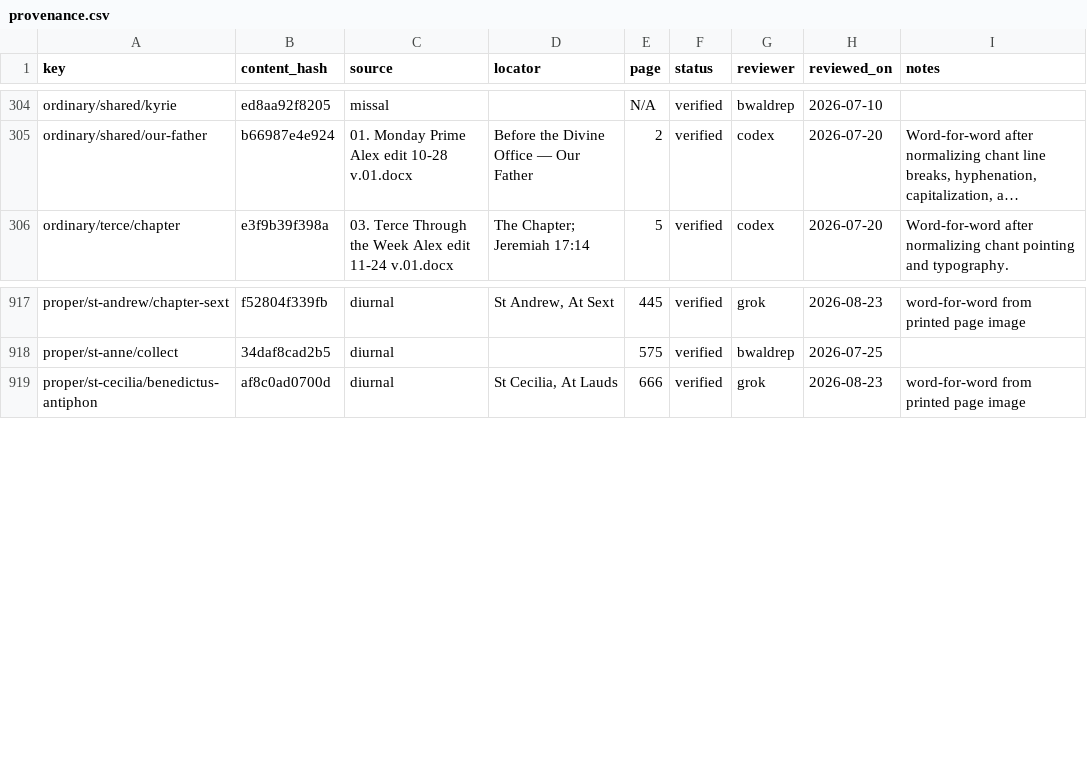
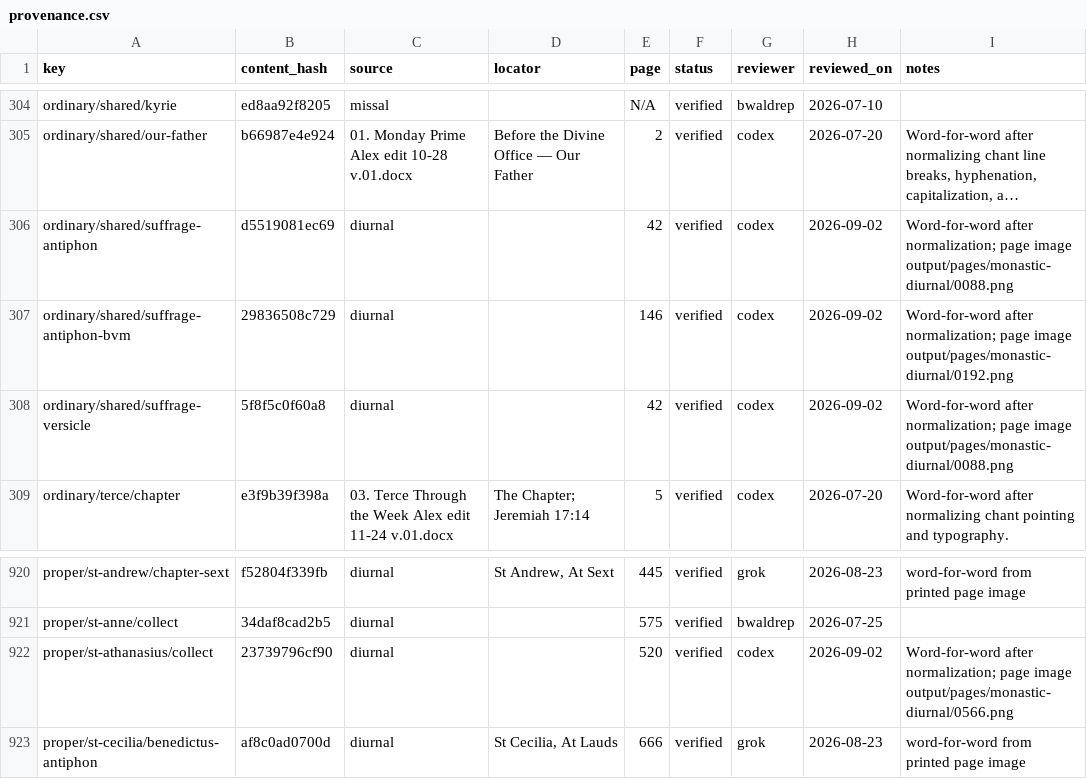
Before and after one commit to orthodoxwest/office, a CSV file: data/review/provenance.csv, drawn as a sheet; only a part is shown, gaps mark what is left out; long unchanged cells end in …; the diff names each change by its address in the sheet, - before the commit and + after, or states it on an @@ line.

```diff
--- a/data/review/provenance.csv
+++ b/data/review/provenance.csv
+row 306: ordinary/shared/suffrage-antiphon | d5519081ec69 | diurnal |  | 42 | verified | codex | 2026-09-02 | Word-for-word after normalization; page image output/pages/monastic-diurnal/0088.png
+row 307: ordinary/shared/suffrage-antiphon-bvm | 29836508c729 | diurnal |  | 146 | verified | codex | 2026-09-02 | Word-for-word after normalization; page image output/pages/monastic-diurnal/0192.png
+row 308: ordinary/shared/suffrage-versicle | 5f8f5c0f60a8 | diurnal |  | 42 | verified | codex | 2026-09-02 | Word-for-word after normalization; page image output/pages/monastic-diurnal/0088.png
+row 922: proper/st-athanasius/collect | 23739796cf90 | diurnal |  | 520 | verified | codex | 2026-09-02 | Word-for-word after normalization; page image output/pages/monastic-diurnal/0566.png
```
Also changed, not shown: 11 other files.
